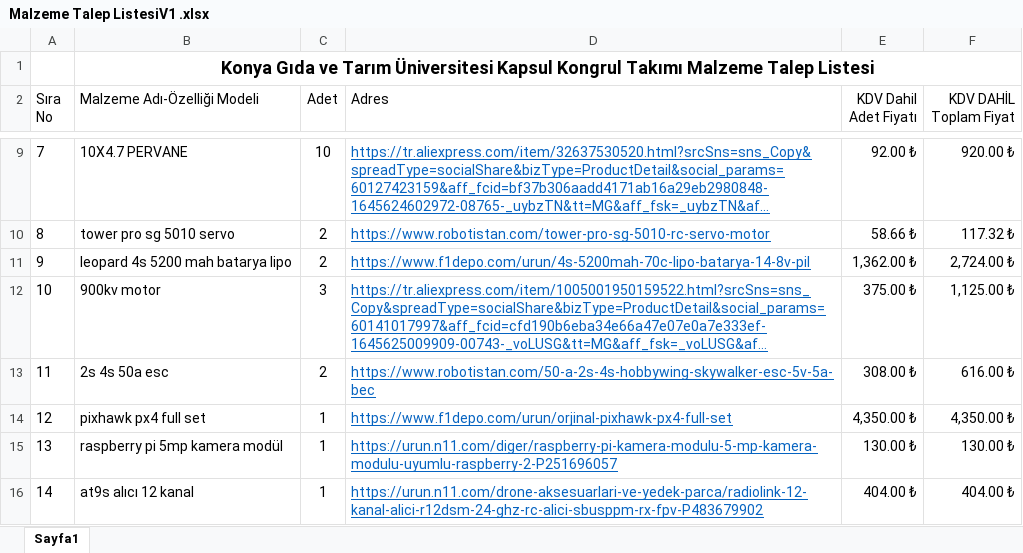
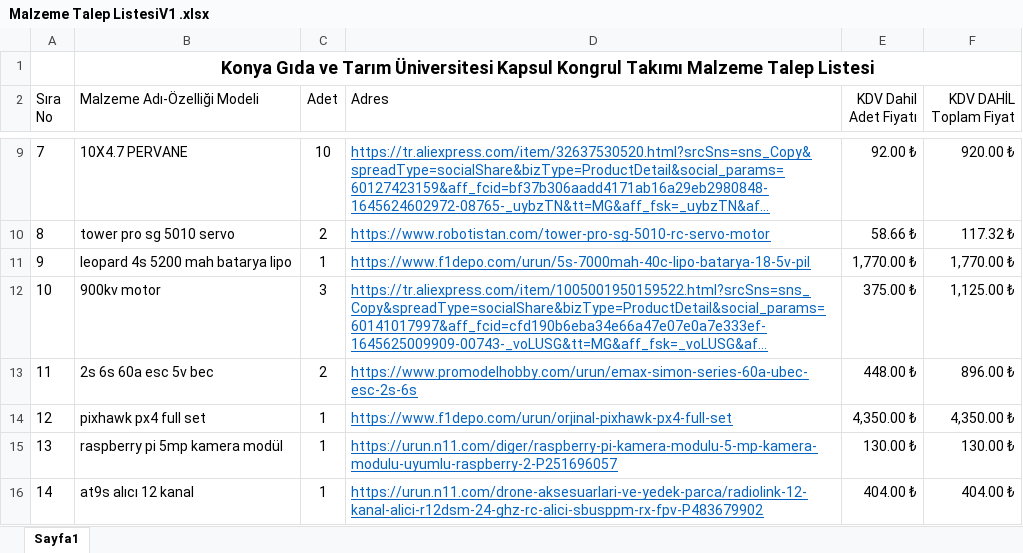
Before and after one commit to smttl/KONGRUL, an Excel workbook: rapor dosyaları/Malzeme Talep ListesiV1 .xlsx, sheet Sayfa1, drawn as a sheet; only a part is shown, gaps mark what is left out; long unchanged cells end in …; values as stored, in another font and other column widths than the file's, no borders; the diff names each change by its address in the sheet, - before the commit and + after, or states it on an @@ line.

Commit message:
batarya ve esc değişti
5s 7000mah yapık
2 6 s 60a esc oldu

```diff
--- a/rapor dosyaları/Malzeme Talep ListesiV1 .xlsx (sheet Sayfa1)
+++ b/rapor dosyaları/Malzeme Talep ListesiV1 .xlsx (sheet Sayfa1)
-C11 (Adet): 2
+C11 (Adet): 1
-D11 (Adres): https://www.f1depo.com/urun/4s-5200mah-70c-lipo-batarya-14-8v-pil
+D11 (Adres): https://www.f1depo.com/urun/5s-7000mah-40c-lipo-batarya-18-5v-pil
-E11 (KDV Dahil Adet Fiyatı): 1,362.00 ₺
+E11 (KDV Dahil Adet Fiyatı): 1,770.00 ₺
-F11 (KDV DAHİL Toplam Fiyat): 2,724.00 ₺
+F11 (KDV DAHİL Toplam Fiyat): 1,770.00 ₺
-B13 (Malzeme Adı-Özelliği Modeli): 2s 4s 50a esc
+B13 (Malzeme Adı-Özelliği Modeli): 2s 6s 60a esc 5v bec
-D13 (Adres): https://www.robotistan.com/50-a-2s-4s-hobbywing-skywalker-esc-5v-5a-bec
+D13 (Adres): https://www.promodelhobby.com/urun/emax-simon-series-60a-ubec-esc-2s-6s
-E13 (KDV Dahil Adet Fiyatı): 308.00 ₺
+E13 (KDV Dahil Adet Fiyatı): 448.00 ₺
-F13 (KDV DAHİL Toplam Fiyat): 616.00 ₺
+F13 (KDV DAHİL Toplam Fiyat): 896.00 ₺
```
